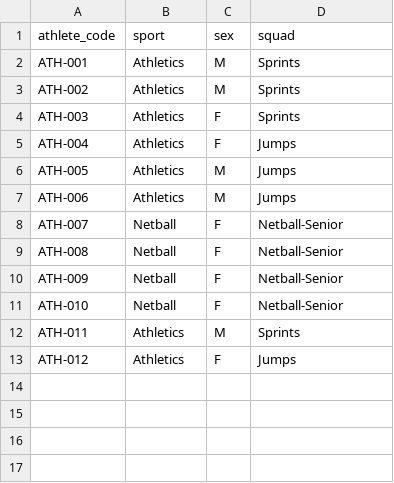
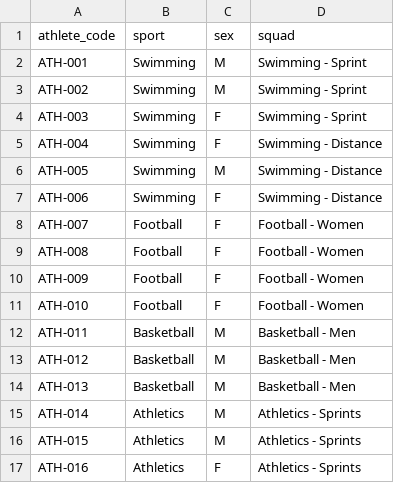
Before and after one commit to Bolu-V50/athlete-performance-platform, a CSV file: data/synthetic/athletes.csv, drawn as a sheet.

Commit message:
Roster moves to common sports, with sport-specific test batteries
Athletics and netball become swimming, football, basketball and athletics: 16
athletes across five squads, two of them inside one sport so the squad filter
has something real to do.

The substantive change is that a sport now determines which tests it runs. A
land-based 10 m sprint and a Yo-Yo IR1 say very little about a swimmer, so
swimming carries a 100 m freestyle time-trial and critical swim speed instead,
and sprint athletics skips the Yo-Yo entirely. Two sports therefore fill the
same physical quality with completely different measurements, which is why the
catalogue attaches quality and headline status to the metric rather than to the
test. A swimmer legitimately has no change-of-direction row; a profile that
showed one would mean the pipeline had attributed another sport's test to them,
and there is now a test asserting exactly that.

Normative bands are drawn per sport and sex rather than from one global
distribution: sprinters are fastest over 10 m (1.63 s mean), basketballers jump
highest (0.50 m), and footballers score best on the Yo-Yo, which is the
population it was validated on.

Also fixed a test that skipped silently: it hard-coded the athlete carrying the
seeded impossible-jump fault, so when the roster changed sport the assertion
stopped running rather than failing. It now finds the rejected trial from the
data quality log.

```diff
--- a/data/synthetic/athletes.csv
+++ b/data/synthetic/athletes.csv
@@ -1,13 +1,17 @@
 athlete_code,sport,sex,squad
-ATH-001,Athletics,M,Sprints
-ATH-002,Athletics,M,Sprints
-ATH-003,Athletics,F,Sprints
-ATH-004,Athletics,F,Jumps
-ATH-005,Athletics,M,Jumps
-ATH-006,Athletics,M,Jumps
-ATH-007,Netball,F,Netball-Senior
-ATH-008,Netball,F,Netball-Senior
-ATH-009,Netball,F,Netball-Senior
-ATH-010,Netball,F,Netball-Senior
-ATH-011,Athletics,M,Sprints
-ATH-012,Athletics,F,Jumps
+ATH-001,Swimming,M,Swimming - Sprint
+ATH-002,Swimming,M,Swimming - Sprint
+ATH-003,Swimming,F,Swimming - Sprint
+ATH-004,Swimming,F,Swimming - Distance
+ATH-005,Swimming,M,Swimming - Distance
+ATH-006,Swimming,F,Swimming - Distance
+ATH-007,Football,F,Football - Women
+ATH-008,Football,F,Football - Women
+ATH-009,Football,F,Football - Women
+ATH-010,Football,F,Football - Women
+ATH-011,Basketball,M,Basketball - Men
+ATH-012,Basketball,M,Basketball - Men
+ATH-013,Basketball,M,Basketball - Men
+ATH-014,Athletics,M,Athletics - Sprints
+ATH-015,Athletics,M,Athletics - Sprints
+ATH-016,Athletics,F,Athletics - Sprints
```
Also changed, not shown: data/synthetic/field_tests.csv, data/synthetic/lab_tests.csv, 36 other files.
